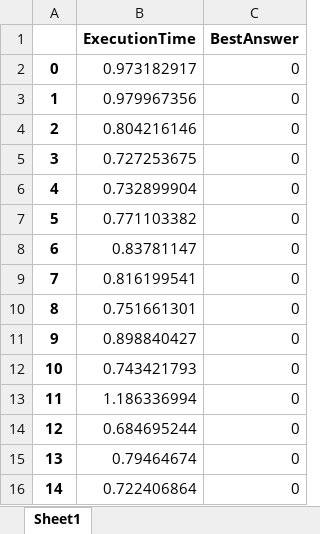
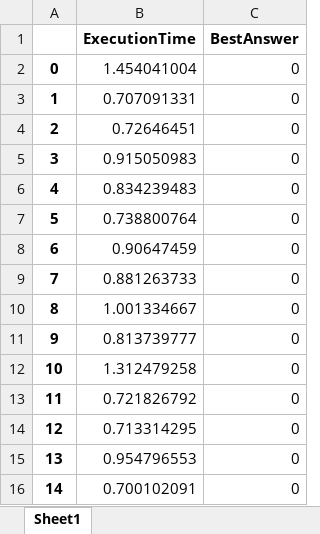
Before and after one commit to Pawat4988/Leap, an Excel workbook: bqmData.xlsx, sheet Sheet1, drawn as a sheet; values as stored, in another font and other column widths than the file's, no borders; the diff names each change by its address in the sheet, - before the commit and + after, or states it on an @@ line.

Commit message:
bqm

```diff
--- a/bqmData.xlsx (sheet Sheet1)
+++ b/bqmData.xlsx (sheet Sheet1)
-B2 (ExecutionTime): 0.973182917
+B2 (ExecutionTime): 1.454041004
-B3 (ExecutionTime): 0.979967356
+B3 (ExecutionTime): 0.707091331
-B4 (ExecutionTime): 0.804216146
+B4 (ExecutionTime): 0.72646451
-B5 (ExecutionTime): 0.727253675
+B5 (ExecutionTime): 0.915050983
-B6 (ExecutionTime): 0.732899904
+B6 (ExecutionTime): 0.834239483
-B7 (ExecutionTime): 0.771103382
+B7 (ExecutionTime): 0.738800764
-B8 (ExecutionTime): 0.83781147
+B8 (ExecutionTime): 0.90647459
-B9 (ExecutionTime): 0.816199541
+B9 (ExecutionTime): 0.881263733
-B10 (ExecutionTime): 0.751661301
+B10 (ExecutionTime): 1.001334667
-B11 (ExecutionTime): 0.898840427
+B11 (ExecutionTime): 0.813739777
-B12 (ExecutionTime): 0.743421793
+B12 (ExecutionTime): 1.312479258
-B13 (ExecutionTime): 1.186336994
+B13 (ExecutionTime): 0.721826792
-B14 (ExecutionTime): 0.684695244
+B14 (ExecutionTime): 0.713314295
-B15 (ExecutionTime): 0.79464674
+B15 (ExecutionTime): 0.954796553
-B16 (ExecutionTime): 0.722406864
+B16 (ExecutionTime): 0.700102091
```
